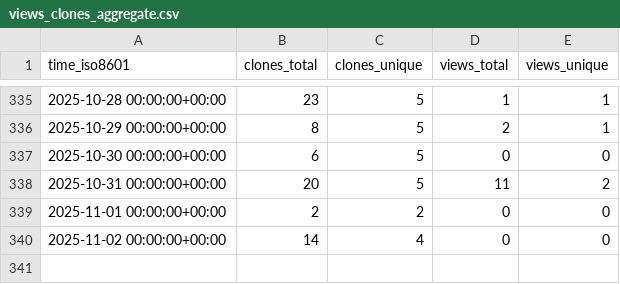
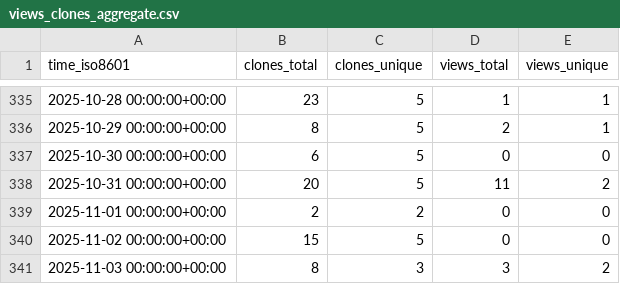
Before and after one commit to cubicleguy/ess_imu_driver2, a CSV file: cubicleguy/ess_imu_driver2/ghrs-data/views_clones_aggregate.csv, drawn as a sheet; only a part is shown, gaps mark what is left out.

```diff
--- a/cubicleguy/ess_imu_driver2/ghrs-data/views_clones_aggregate.csv
+++ b/cubicleguy/ess_imu_driver2/ghrs-data/views_clones_aggregate.csv
@@ -339,2 +339,3 @@ time_iso8601,clones_total,clones_unique,views_total,views_unique
 2025-11-01 00:00:00+00:00,2,2,0,0
-2025-11-02 00:00:00+00:00,14,4,0,0
+2025-11-02 00:00:00+00:00,15,5,0,0
+2025-11-03 00:00:00+00:00,8,3,3,2
```
Also changed, not shown: 1 other file.
